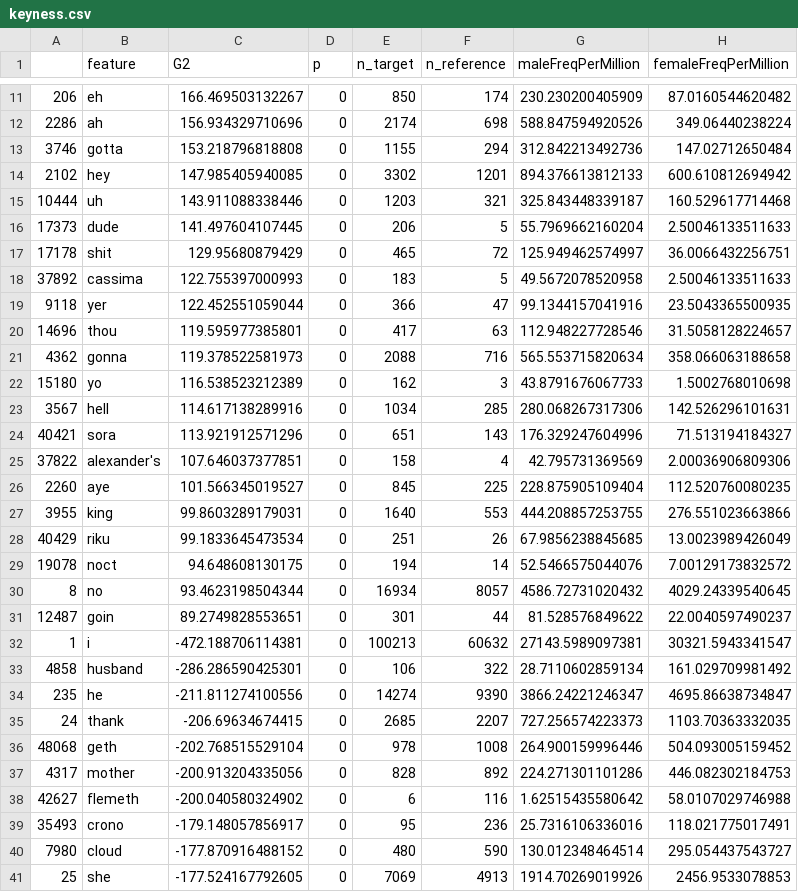
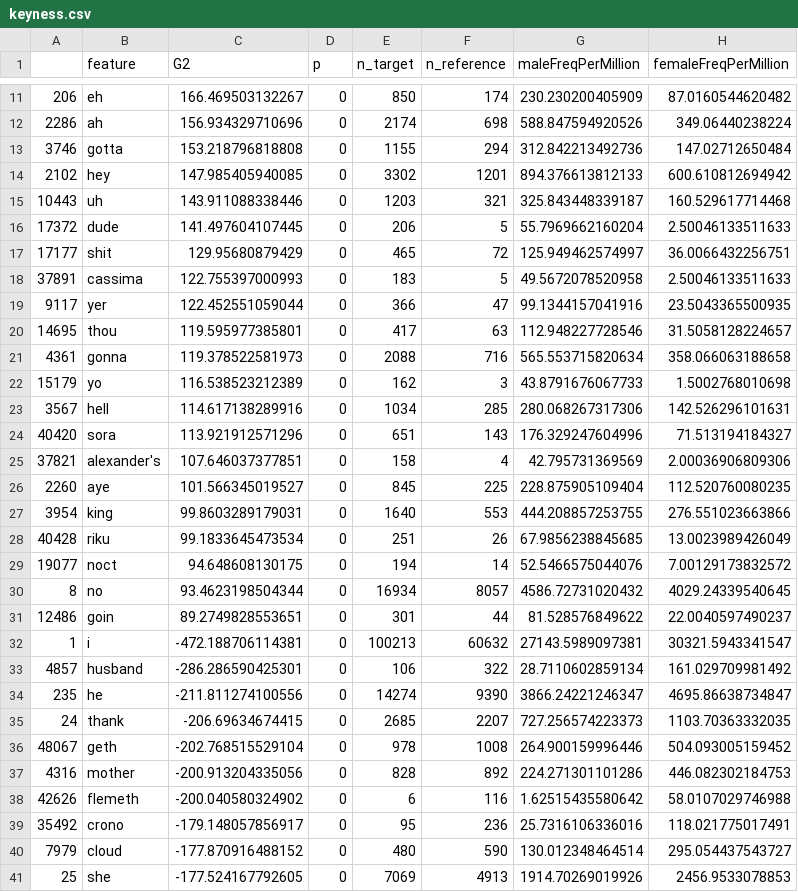
Before and after one commit to seannyD/VideoGameDialogueCorpusPublic, a CSV file: results/keyness.csv, drawn as a sheet; only a part is shown, gaps mark what is left out; the diff covers the shown part only.

```diff
--- a/results/keyness.csv
+++ b/results/keyness.csv
@@ -14,28 +14,28 @@
 "2102","hey",147.985405940085,0,3302,1201,894.376613812133,600.610812694942
-"10444","uh",143.911088338446,0,1203,321,325.843448339187,160.529617714468
-"17373","dude",141.497604107445,0,206,5,55.7969662160204,2.50046133511633
-"17178","shit",129.95680879429,0,465,72,125.949462574997,36.0066432256751
-"37892","cassima",122.755397000993,0,183,5,49.5672078520958,2.50046133511633
-"9118","yer",122.452551059044,0,366,47,99.1344157041916,23.5043365500935
-"14696","thou",119.595977385801,0,417,63,112.948227728546,31.5058128224657
-"4362","gonna",119.378522581973,0,2088,716,565.553715820634,358.066063188658
-"15180","yo",116.538523212389,0,162,3,43.8791676067733,1.5002768010698
+"10443","uh",143.911088338446,0,1203,321,325.843448339187,160.529617714468
+"17372","dude",141.497604107445,0,206,5,55.7969662160204,2.50046133511633
+"17177","shit",129.95680879429,0,465,72,125.949462574997,36.0066432256751
+"37891","cassima",122.755397000993,0,183,5,49.5672078520958,2.50046133511633
+"9117","yer",122.452551059044,0,366,47,99.1344157041916,23.5043365500935
+"14695","thou",119.595977385801,0,417,63,112.948227728546,31.5058128224657
+"4361","gonna",119.378522581973,0,2088,716,565.553715820634,358.066063188658
+"15179","yo",116.538523212389,0,162,3,43.8791676067733,1.5002768010698
 "3567","hell",114.617138289916,0,1034,285,280.068267317306,142.526296101631
-"40421","sora",113.921912571296,0,651,143,176.329247604996,71.513194184327
-"37822","alexander's",107.646037377851,0,158,4,42.795731369569,2.00036906809306
+"40420","sora",113.921912571296,0,651,143,176.329247604996,71.513194184327
+"37821","alexander's",107.646037377851,0,158,4,42.795731369569,2.00036906809306
 "2260","aye",101.566345019527,0,845,225,228.875905109404,112.520760080235
-"3955","king",99.8603289179031,0,1640,553,444.208857253755,276.551023663866
-"40429","riku",99.1833645473534,0,251,26,67.9856238845685,13.0023989426049
-"19078","noct",94.648608130175,0,194,14,52.5466575044076,7.00129173832572
+"3954","king",99.8603289179031,0,1640,553,444.208857253755,276.551023663866
+"40428","riku",99.1833645473534,0,251,26,67.9856238845685,13.0023989426049
+"19077","noct",94.648608130175,0,194,14,52.5466575044076,7.00129173832572
 "8","no",93.4623198504344,0,16934,8057,4586.72731020432,4029.24339540645
-"12487","goin",89.2749828553651,0,301,44,81.528576849622,22.0040597490237
+"12486","goin",89.2749828553651,0,301,44,81.528576849622,22.0040597490237
 "1","i",-472.188706114381,0,100213,60632,27143.5989097381,30321.5943341547
-"4858","husband",-286.286590425301,0,106,322,28.7110602859134,161.029709981492
+"4857","husband",-286.286590425301,0,106,322,28.7110602859134,161.029709981492
 "235","he",-211.811274100556,0,14274,9390,3866.24221246347,4695.86638734847
 "24","thank",-206.69634674415,0,2685,2207,727.256574223373,1103.70363332035
-"48068","geth",-202.768515529104,0,978,1008,264.900159996446,504.093005159452
-"4317","mother",-200.913204335056,0,828,892,224.271301101286,446.082302184753
-"42627","flemeth",-200.040580324902,0,6,116,1.62515435580642,58.0107029746988
-"35493","crono",-179.148057856917,0,95,236,25.7316106336016,118.021775017491
-"7980","cloud",-177.870916488152,0,480,590,130.012348464514,295.054437543727
+"48067","geth",-202.768515529104,0,978,1008,264.900159996446,504.093005159452
+"4316","mother",-200.913204335056,0,828,892,224.271301101286,446.082302184753
+"42626","flemeth",-200.040580324902,0,6,116,1.62515435580642,58.0107029746988
+"35492","crono",-179.148057856917,0,95,236,25.7316106336016,118.021775017491
+"7979","cloud",-177.870916488152,0,480,590,130.012348464514,295.054437543727
 "25","she",-177.524167792605,0,7069,4913,1914.70269019926,2456.9533078853
```
Also changed, not shown: 16 edited cells elsewhere in this file, 6 other files.
